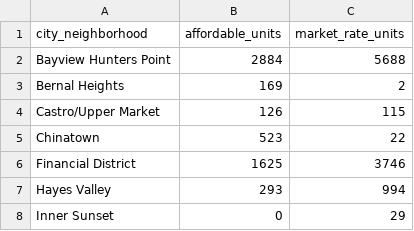
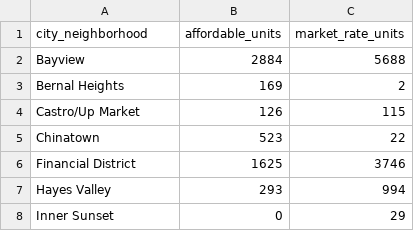
Before and after one commit to CJWorkbench/cjworkbench, a CSV file: assets/data/affordable_housing_lesson_1.csv, drawn as a sheet; only a part is shown.

Commit message:
New data for lesson 1

```diff
--- a/assets/data/affordable_housing_lesson_1.csv
+++ b/assets/data/affordable_housing_lesson_1.csv
@@ -1,5 +1,5 @@
 city_neighborhood,affordable_units,market_rate_units
-Bayview Hunters Point,2884,5688
+Bayview,2884,5688
 Bernal Heights,169,2
-Castro/Upper Market,126,115
+Castro/Up Market,126,115
 Chinatown,523,22
```
